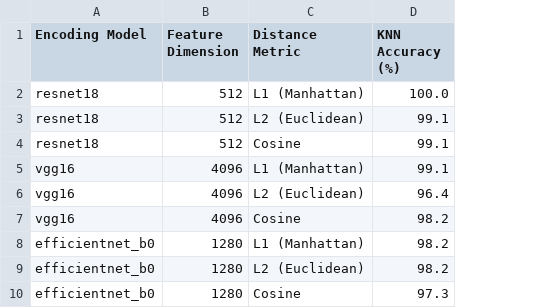
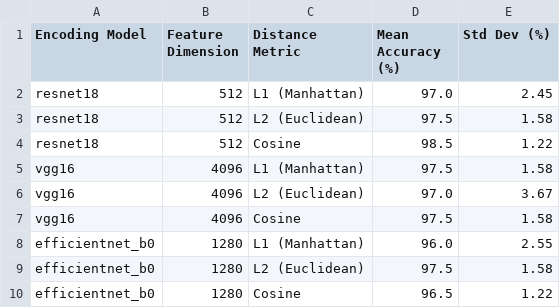
Before and after one commit to r6267610-4817/STAT6207_Asg1, a CSV file: advance_results.csv, drawn as a sheet; removed rows and columns are numbered as before the commit, all else as after; the diff names each change by its address in the sheet, - before the commit and + after, or states it on an @@ line.

```diff
--- a/advance_results.csv
+++ b/advance_results.csv
-column D (KNN Accuracy (%)), rows 2-10: 100.0 | 99.1 | 99.1 | 99.1 | 96.4 | 98.2 | 98.2 | 98.2 | 97.3
+column D (Mean Accuracy (%)), rows 2-10: 97.0 | 97.5 | 98.5 | 97.5 | 97.0 | 97.5 | 96.0 | 97.5 | 96.5
+column E (Std Dev (%)), rows 2-10: 2.45 | 1.58 | 1.22 | 1.58 | 3.67 | 1.58 | 2.55 | 1.58 | 1.22
```
Also changed, not shown: 2 other files.
